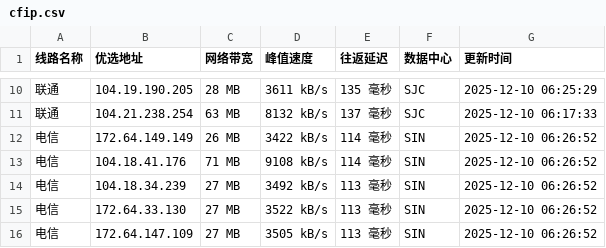
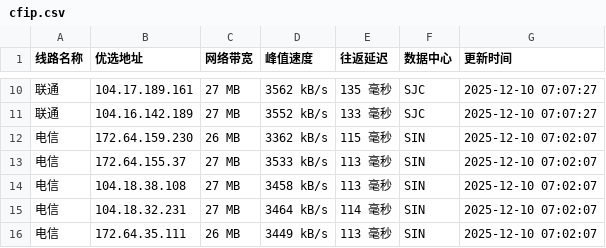
Before and after one commit to xing2kong/cfipv4db, a CSV file: cfip.csv, drawn as a sheet; only a part is shown, gaps mark what is left out; the diff covers the shown part only.

```diff
--- a/cfip.csv
+++ b/cfip.csv
@@ -10,7 +10,7 @@
-联通,104.19.190.205,28 MB,3611 kB/s,135 毫秒,SJC,2025-12-10 06:25:29
-联通,104.21.238.254,63 MB,8132 kB/s,137 毫秒,SJC,2025-12-10 06:17:33
-电信,172.64.149.149,26 MB,3422 kB/s,114 毫秒,SIN,2025-12-10 06:26:52
-电信,104.18.41.176,71 MB,9108 kB/s,114 毫秒,SIN,2025-12-10 06:26:52
-电信,104.18.34.239,27 MB,3492 kB/s,113 毫秒,SIN,2025-12-10 06:26:52
-电信,172.64.33.130,27 MB,3522 kB/s,113 毫秒,SIN,2025-12-10 06:26:52
-电信,172.64.147.109,27 MB,3505 kB/s,113 毫秒,SIN,2025-12-10 06:26:52
+联通,104.17.189.161,27 MB,3562 kB/s,135 毫秒,SJC,2025-12-10 07:07:27
+联通,104.16.142.189,27 MB,3552 kB/s,133 毫秒,SJC,2025-12-10 07:07:27
+电信,172.64.159.230,26 MB,3362 kB/s,115 毫秒,SIN,2025-12-10 07:02:07
+电信,172.64.155.37,27 MB,3533 kB/s,113 毫秒,SIN,2025-12-10 07:02:07
+电信,104.18.38.108,27 MB,3458 kB/s,113 毫秒,SIN,2025-12-10 07:02:07
+电信,104.18.32.231,27 MB,3464 kB/s,114 毫秒,SIN,2025-12-10 07:02:07
+电信,172.64.35.111,26 MB,3449 kB/s,113 毫秒,SIN,2025-12-10 07:02:07
```
Also changed, not shown: 3 added rows, 3 removed rows and 23 edited cells elsewhere in this file, 1 other file.
